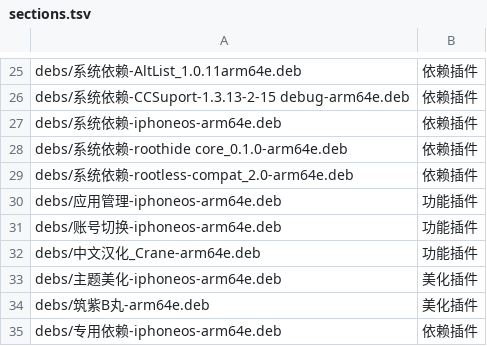
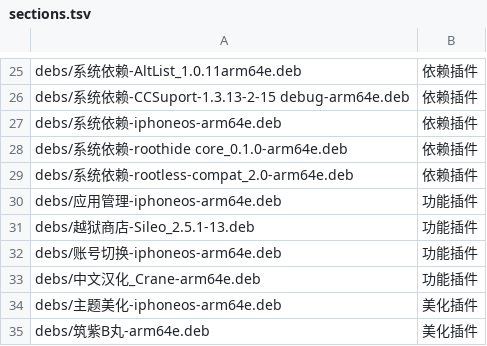
Before and after one commit to 154328106/repo, a TSV file: config/sections.tsv, drawn as a sheet; only a part is shown, gaps mark what is left out; the shorter side is filled out with more unchanged rows; the diff names each change by its address in the sheet, - before the commit and + after, or states it on an @@ line.

Commit message:
Add 越狱商店-Sileo_2.5.1-13

```diff
--- a/config/sections.tsv
+++ b/config/sections.tsv
+row 31: debs/越狱商店-Sileo_2.5.1-13.deb | 功能插件
```
Also changed, not shown: 1 other file.
